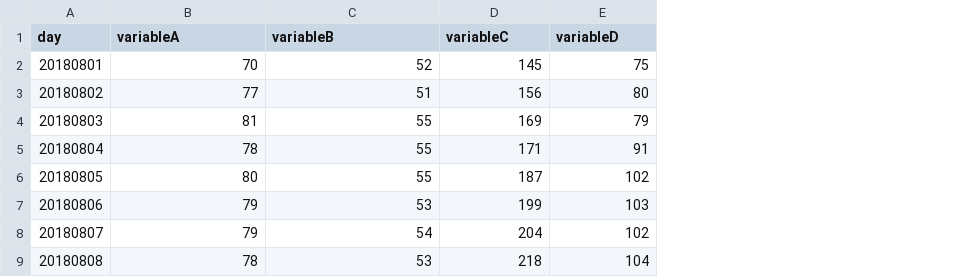
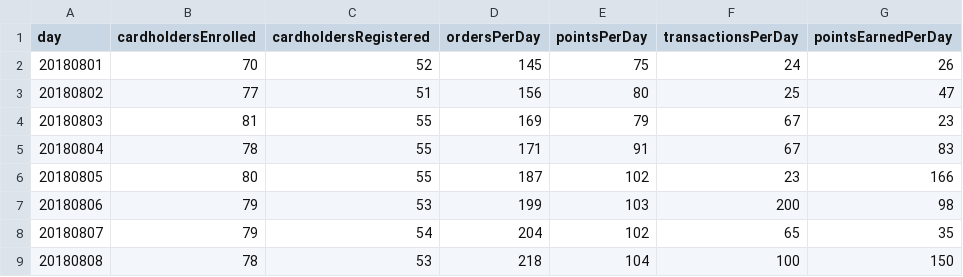
Before and after one commit to PeteAdamBialecki/PeteAdamBialecki.github.io, a CSV file: d3js/responsive-line-charts/new/multiline_data_days_small.csv, drawn as a sheet; only a part is shown; the diff names each change by its address in the sheet, - before the commit and + after, or states it on an @@ line.

```diff
--- a/d3js/responsive-line-charts/new/multiline_data_days_small.csv
+++ b/d3js/responsive-line-charts/new/multiline_data_days_small.csv
+column F (transactionsPerDay), rows 2-9: 24 | 25 | 67 | 67 | 23 | 200 | 65 | 100
+column G (pointsEarnedPerDay), rows 2-9: 26 | 47 | 23 | 83 | 166 | 98 | 35 | 150
-B1: variableA
+B1: cardholdersEnrolled
-C1: variableB
+C1: cardholdersRegistered
-D1: variableC
+D1: ordersPerDay
-E1: variableD
+E1: pointsPerDay
```
Also changed, not shown: 8 other files.
